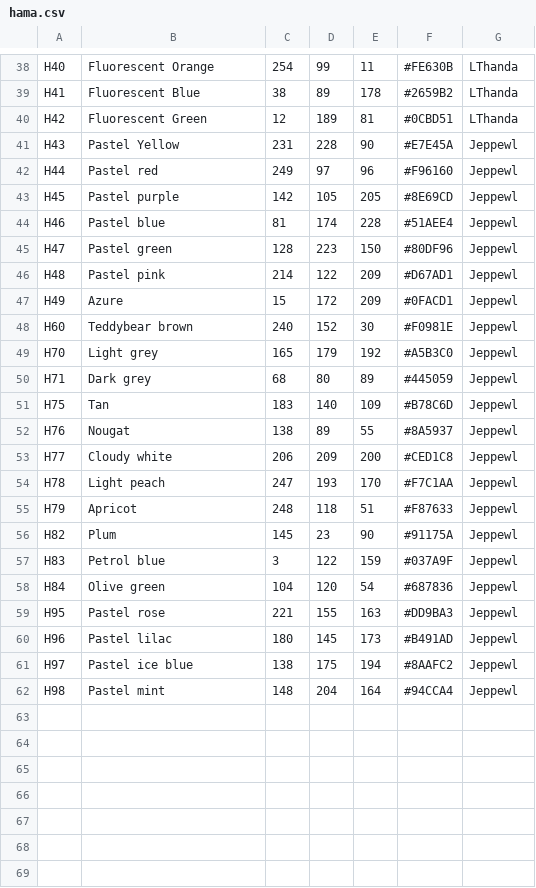
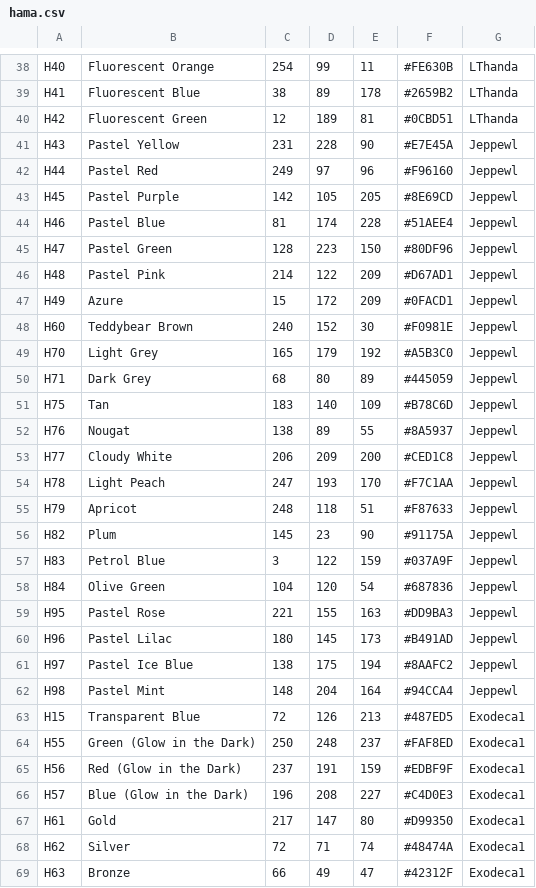
Before and after one commit to maxcleme/beadcolors, a CSV file: gen/v1/hama.csv, drawn as a sheet; only a part is shown, gaps mark what is left out; the diff covers the shown part only.

```diff
--- a/gen/v1/hama.csv
+++ b/gen/v1/hama.csv
@@ -41,22 +41,29 @@ H42,Fluorescent Green,12,189,81,#0CBD51,LThanda
 H43,Pastel Yellow,231,228,90,#E7E45A,Jeppewl
-H44,Pastel red,249,97,96,#F96160,Jeppewl
-H45,Pastel purple,142,105,205,#8E69CD,Jeppewl
-H46,Pastel blue,81,174,228,#51AEE4,Jeppewl
-H47,Pastel green,128,223,150,#80DF96,Jeppewl
-H48,Pastel pink,214,122,209,#D67AD1,Jeppewl
+H44,Pastel Red,249,97,96,#F96160,Jeppewl
+H45,Pastel Purple,142,105,205,#8E69CD,Jeppewl
+H46,Pastel Blue,81,174,228,#51AEE4,Jeppewl
+H47,Pastel Green,128,223,150,#80DF96,Jeppewl
+H48,Pastel Pink,214,122,209,#D67AD1,Jeppewl
 H49,Azure,15,172,209,#0FACD1,Jeppewl
-H60,Teddybear brown,240,152,30,#F0981E,Jeppewl
-H70,Light grey,165,179,192,#A5B3C0,Jeppewl
-H71,Dark grey,68,80,89,#445059,Jeppewl
+H60,Teddybear Brown,240,152,30,#F0981E,Jeppewl
+H70,Light Grey,165,179,192,#A5B3C0,Jeppewl
+H71,Dark Grey,68,80,89,#445059,Jeppewl
 H75,Tan,183,140,109,#B78C6D,Jeppewl
 H76,Nougat,138,89,55,#8A5937,Jeppewl
-H77,Cloudy white,206,209,200,#CED1C8,Jeppewl
-H78,Light peach,247,193,170,#F7C1AA,Jeppewl
+H77,Cloudy White,206,209,200,#CED1C8,Jeppewl
+H78,Light Peach,247,193,170,#F7C1AA,Jeppewl
 H79,Apricot,248,118,51,#F87633,Jeppewl
 H82,Plum,145,23,90,#91175A,Jeppewl
-H83,Petrol blue,3,122,159,#037A9F,Jeppewl
-H84,Olive green,104,120,54,#687836,Jeppewl
-H95,Pastel rose,221,155,163,#DD9BA3,Jeppewl
-H96,Pastel lilac,180,145,173,#B491AD,Jeppewl
-H97,Pastel ice blue,138,175,194,#8AAFC2,Jeppewl
-H98,Pastel mint,148,204,164,#94CCA4,Jeppewl
+H83,Petrol Blue,3,122,159,#037A9F,Jeppewl
+H84,Olive Green,104,120,54,#687836,Jeppewl
+H95,Pastel Rose,221,155,163,#DD9BA3,Jeppewl
+H96,Pastel Lilac,180,145,173,#B491AD,Jeppewl
+H97,Pastel Ice Blue,138,175,194,#8AAFC2,Jeppewl
+H98,Pastel Mint,148,204,164,#94CCA4,Jeppewl
+H15,Transparent Blue,72,126,213,#487ED5,Exodeca1
+H55,Green (Glow in the Dark),250,248,237,#FAF8ED,Exodeca1
+H56,Red (Glow in the Dark),237,191,159,#EDBF9F,Exodeca1
+H57,Blue (Glow in the Dark),196,208,227,#C4D0E3,Exodeca1
+H61,Gold,217,147,80,#D99350,Exodeca1
+H62,Silver,72,71,74,#48474A,Exodeca1
+H63,Bronze,66,49,47,#42312F,Exodeca1
```
Also changed, not shown: 4 added rows and 8 edited cells elsewhere in this file, gen/v2/hama.csv, gen/v3/hama.csv.
